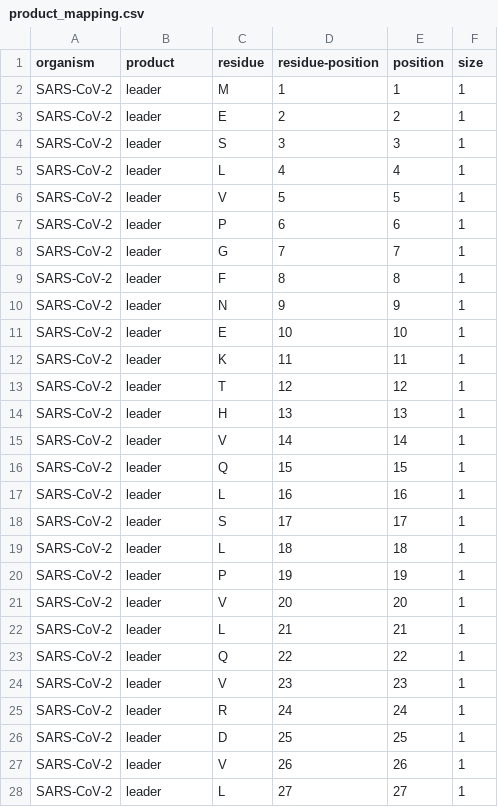
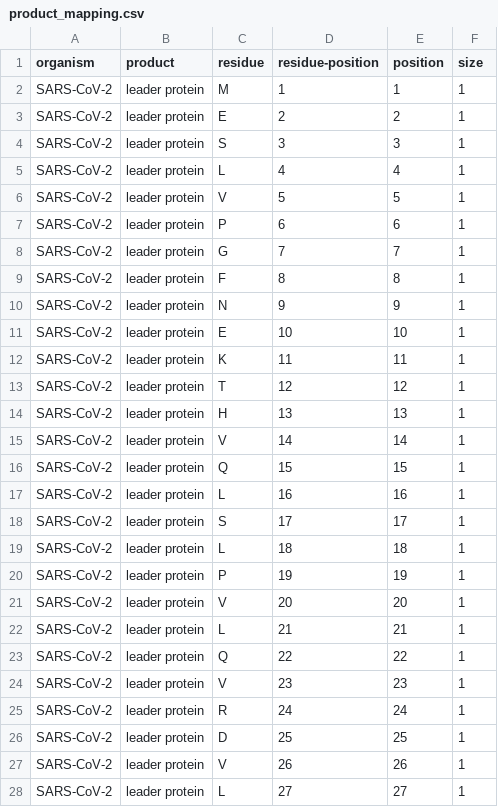
Before and after one commit to m-crown/SPEAR, a CSV file: data/product_mapping.csv, drawn as a sheet; only a part is shown; the diff covers the shown part only.

Commit message:
updated leader to leader protein in mapping

```diff
--- a/data/product_mapping.csv
+++ b/data/product_mapping.csv
@@ -1,28 +1,28 @@
 organism,product,residue,residue-position,position,size
-SARS-CoV-2,leader,M,1,1,1
-SARS-CoV-2,leader,E,2,2,1
-SARS-CoV-2,leader,S,3,3,1
-SARS-CoV-2,leader,L,4,4,1
-SARS-CoV-2,leader,V,5,5,1
-SARS-CoV-2,leader,P,6,6,1
-SARS-CoV-2,leader,G,7,7,1
-SARS-CoV-2,leader,F,8,8,1
-SARS-CoV-2,leader,N,9,9,1
-SARS-CoV-2,leader,E,10,10,1
-SARS-CoV-2,leader,K,11,11,1
-SARS-CoV-2,leader,T,12,12,1
-SARS-CoV-2,leader,H,13,13,1
-SARS-CoV-2,leader,V,14,14,1
-SARS-CoV-2,leader,Q,15,15,1
-SARS-CoV-2,leader,L,16,16,1
-SARS-CoV-2,leader,S,17,17,1
-SARS-CoV-2,leader,L,18,18,1
-SARS-CoV-2,leader,P,19,19,1
-SARS-CoV-2,leader,V,20,20,1
-SARS-CoV-2,leader,L,21,21,1
-SARS-CoV-2,leader,Q,22,22,1
-SARS-CoV-2,leader,V,23,23,1
-SARS-CoV-2,leader,R,24,24,1
-SARS-CoV-2,leader,D,25,25,1
-SARS-CoV-2,leader,V,26,26,1
-SARS-CoV-2,leader,L,27,27,1
+SARS-CoV-2,leader protein,M,1,1,1
+SARS-CoV-2,leader protein,E,2,2,1
+SARS-CoV-2,leader protein,S,3,3,1
+SARS-CoV-2,leader protein,L,4,4,1
+SARS-CoV-2,leader protein,V,5,5,1
+SARS-CoV-2,leader protein,P,6,6,1
+SARS-CoV-2,leader protein,G,7,7,1
+SARS-CoV-2,leader protein,F,8,8,1
+SARS-CoV-2,leader protein,N,9,9,1
+SARS-CoV-2,leader protein,E,10,10,1
+SARS-CoV-2,leader protein,K,11,11,1
+SARS-CoV-2,leader protein,T,12,12,1
+SARS-CoV-2,leader protein,H,13,13,1
+SARS-CoV-2,leader protein,V,14,14,1
+SARS-CoV-2,leader protein,Q,15,15,1
+SARS-CoV-2,leader protein,L,16,16,1
+SARS-CoV-2,leader protein,S,17,17,1
+SARS-CoV-2,leader protein,L,18,18,1
+SARS-CoV-2,leader protein,P,19,19,1
+SARS-CoV-2,leader protein,V,20,20,1
+SARS-CoV-2,leader protein,L,21,21,1
+SARS-CoV-2,leader protein,Q,22,22,1
+SARS-CoV-2,leader protein,V,23,23,1
+SARS-CoV-2,leader protein,R,24,24,1
+SARS-CoV-2,leader protein,D,25,25,1
+SARS-CoV-2,leader protein,V,26,26,1
+SARS-CoV-2,leader protein,L,27,27,1
```
Also changed, not shown: 153 edited cells elsewhere in this file.
